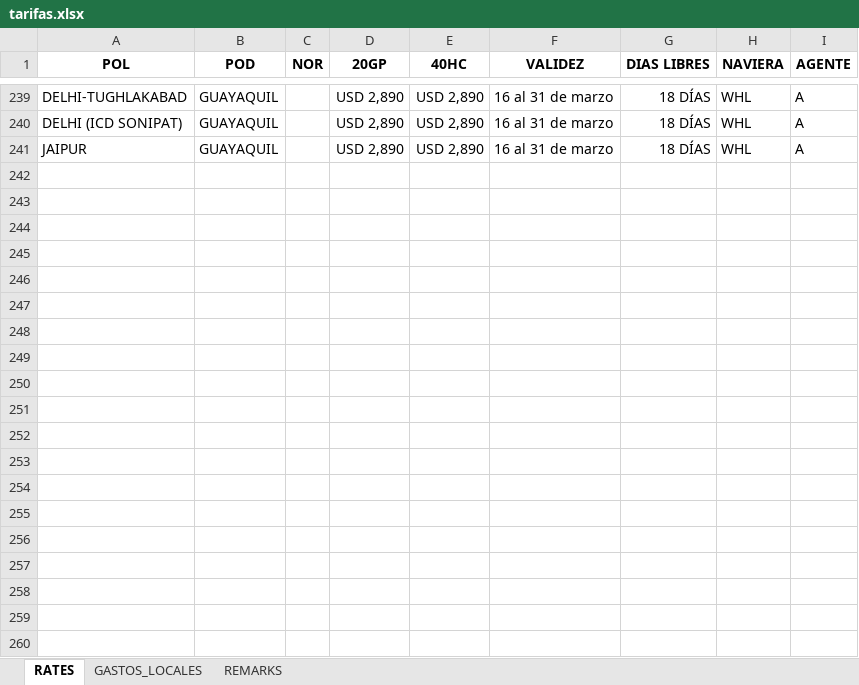
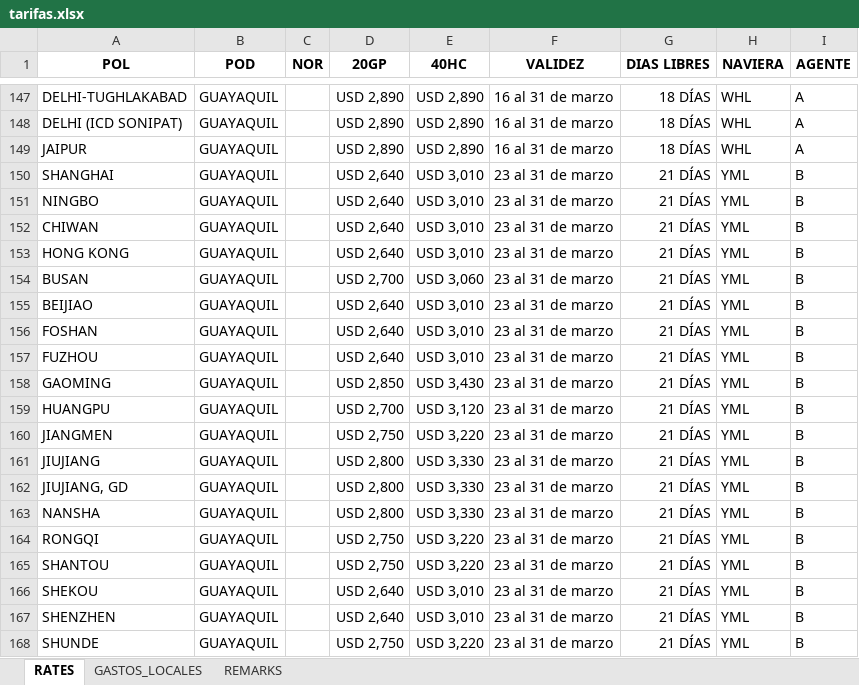
Before and after one commit to asiapac-hub/asiapac-rates, an Excel workbook: data/tarifas.xlsx, sheet RATES, drawn as a sheet; only a part is shown, gaps mark what is left out; values as stored, in another font and other column widths than the file's, no borders; the diff covers the shown part only; the diff names each change by its address in the sheet, - before the commit and + after, or states it on an @@ line.

```diff
--- a/data/tarifas.xlsx (sheet RATES)
+++ b/data/tarifas.xlsx (sheet RATES)
+row 150: SHANGHAI | GUAYAQUIL |  | USD 2,640 | USD 3,010 | 23 al 31 de marzo | 21 DÍAS | YML | B
+row 151: NINGBO | GUAYAQUIL |  | USD 2,640 | USD 3,010 | 23 al 31 de marzo | 21 DÍAS | YML | B
+row 152: CHIWAN | GUAYAQUIL |  | USD 2,640 | USD 3,010 | 23 al 31 de marzo | 21 DÍAS | YML | B
+row 153: HONG KONG | GUAYAQUIL |  | USD 2,640 | USD 3,010 | 23 al 31 de marzo | 21 DÍAS | YML | B
+row 154: BUSAN | GUAYAQUIL |  | USD 2,700 | USD 3,060 | 23 al 31 de marzo | 21 DÍAS | YML | B
+row 155: BEIJIAO | GUAYAQUIL |  | USD 2,640 | USD 3,010 | 23 al 31 de marzo | 21 DÍAS | YML | B
+row 156: FOSHAN | GUAYAQUIL |  | USD 2,640 | USD 3,010 | 23 al 31 de marzo | 21 DÍAS | YML | B
+row 157: FUZHOU | GUAYAQUIL |  | USD 2,640 | USD 3,010 | 23 al 31 de marzo | 21 DÍAS | YML | B
+row 158: GAOMING | GUAYAQUIL |  | USD 2,850 | USD 3,430 | 23 al 31 de marzo | 21 DÍAS | YML | B
+row 159: HUANGPU | GUAYAQUIL |  | USD 2,700 | USD 3,120 | 23 al 31 de marzo | 21 DÍAS | YML | B
+row 160: JIANGMEN | GUAYAQUIL |  | USD 2,750 | USD 3,220 | 23 al 31 de marzo | 21 DÍAS | YML | B
+row 161: JIUJIANG | GUAYAQUIL |  | USD 2,800 | USD 3,330 | 23 al 31 de marzo | 21 DÍAS | YML | B
+row 162: JIUJIANG, GD | GUAYAQUIL |  | USD 2,800 | USD 3,330 | 23 al 31 de marzo | 21 DÍAS | YML | B
+row 163: NANSHA | GUAYAQUIL |  | USD 2,800 | USD 3,330 | 23 al 31 de marzo | 21 DÍAS | YML | B
+row 164: RONGQI | GUAYAQUIL |  | USD 2,750 | USD 3,220 | 23 al 31 de marzo | 21 DÍAS | YML | B
+row 165: SHANTOU | GUAYAQUIL |  | USD 2,750 | USD 3,220 | 23 al 31 de marzo | 21 DÍAS | YML | B
+row 166: SHEKOU | GUAYAQUIL |  | USD 2,640 | USD 3,010 | 23 al 31 de marzo | 21 DÍAS | YML | B
+row 167: SHENZHEN | GUAYAQUIL |  | USD 2,640 | USD 3,010 | 23 al 31 de marzo | 21 DÍAS | YML | B
+row 168: SHUNDE | GUAYAQUIL |  | USD 2,750 | USD 3,220 | 23 al 31 de marzo | 21 DÍAS | YML | B
```
Also changed, not shown: 64 added rows and 92 removed rows elsewhere in this sheet.
